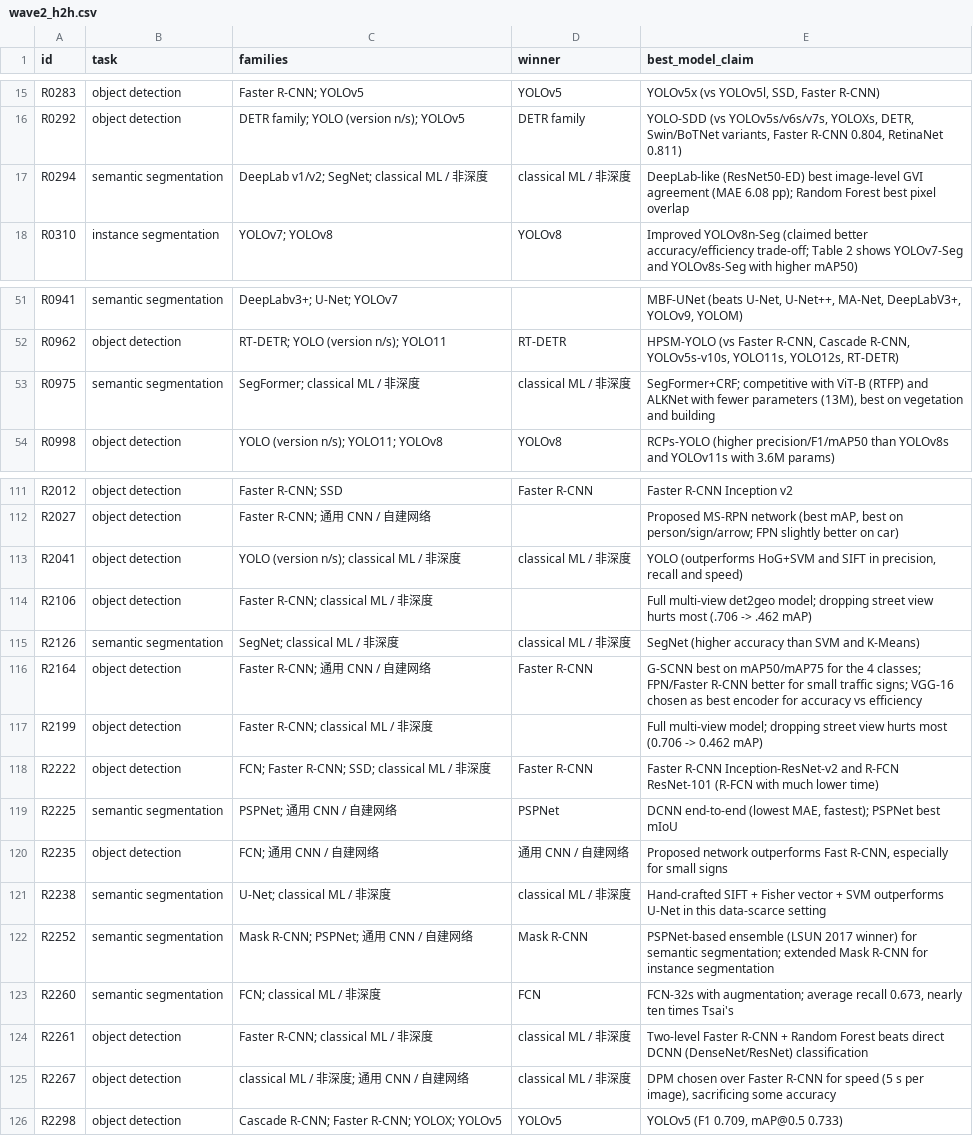
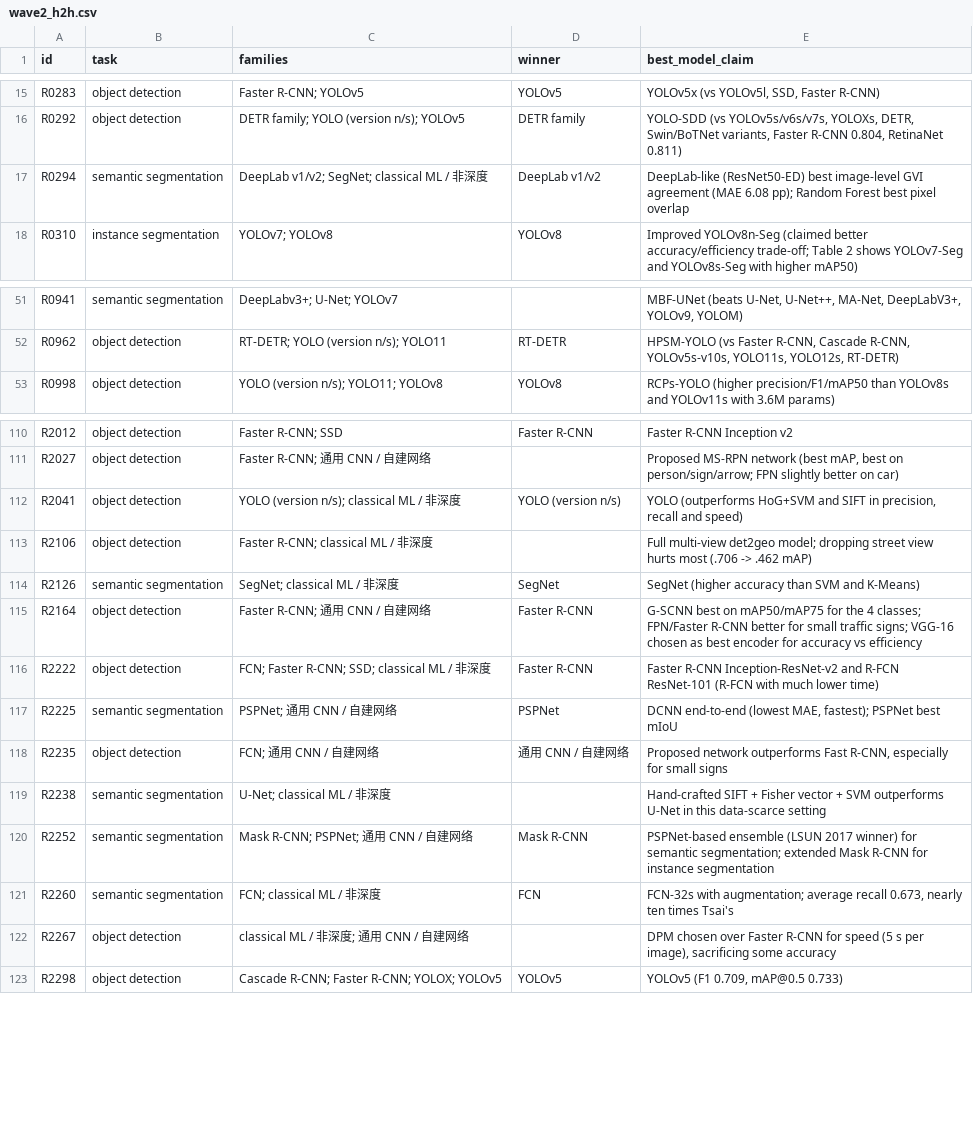
Before and after one commit to Harris404/streetscape-review-dashboard, a CSV file: project/analysis/wave2/wave2_h2h.csv, drawn as a sheet; only a part is shown, gaps mark what is left out.

Commit message:
Method class: classical-ML rule last (deep models with CRF/RF no longer mislabelled), technical themes only, drop 'unclear' datasets, group own data

```diff
--- a/project/analysis/wave2/wave2_h2h.csv
+++ b/project/analysis/wave2/wave2_h2h.csv
@@ -16,3 +16,3 @@ R0283,object detection,Faster R-CNN; YOLOv5,YOLOv5,"YOLOv5x (vs YOLOv5l, SSD, Fa
 R0292,object detection,DETR family; YOLO (version n/s); YOLOv5,DETR family,"YOLO-SDD (vs YOLOv5s/v6s/v7s, YOLOXs, DETR, Swin/BoTNet variants, Faster R-CNN 0.804, RetinaNet 0.811)"
-R0294,semantic segmentation,DeepLab v1/v2; SegNet; classical ML / 非深度,classical ML / 非深度,DeepLab-like (ResNet50-ED) best image-level GVI agreement (MAE 6.08 pp); Random Forest best pixel overlap
+R0294,semantic segmentation,DeepLab v1/v2; SegNet; classical ML / 非深度,DeepLab v1/v2,DeepLab-like (ResNet50-ED) best image-level GVI agreement (MAE 6.08 pp); Random Forest best pixel overlap
 R0310,instance segmentation,YOLOv7; YOLOv8,YOLOv8,Improved YOLOv8n-Seg (claimed better accuracy/efficiency trade-off; Table 2 shows YOLOv7-Seg and YOLOv8s-Seg with higher mAP50)
@@ -52,3 +52,2 @@ R0941,semantic segmentation,DeepLabv3+; U-Net; YOLOv7,,"MBF-UNet (beats U-Net, U
 R0962,object detection,RT-DETR; YOLO (version n/s); YOLO11,RT-DETR,"HPSM-YOLO (vs Faster R-CNN, Cascade R-CNN, YOLOv5s-v10s, YOLO11s, YOLO12s, RT-DETR)"
-R0975,semantic segmentation,SegFormer; classical ML / 非深度,classical ML / 非深度,"SegFormer+CRF; competitive with ViT-B (RTFP) and ALKNet with fewer parameters (13M), best on vegetation and building"
 R0998,object detection,YOLO (version n/s); YOLO11; YOLOv8,YOLOv8,RCPs-YOLO (higher precision/F1/mAP50 than YOLOv8s and YOLOv11s with 3.6M params)
@@ -112,7 +111,6 @@ R2012,object detection,Faster R-CNN; SSD,Faster R-CNN,Faster R-CNN Inception v2
 R2027,object detection,Faster R-CNN; 通用 CNN / 自建网络,,"Proposed MS-RPN network (best mAP, best on person/sign/arrow; FPN slightly better on car)"
-R2041,object detection,YOLO (version n/s); classical ML / 非深度,classical ML / 非深度,"YOLO (outperforms HoG+SVM and SIFT in precision, recall and speed)"
+R2041,object detection,YOLO (version n/s); classical ML / 非深度,YOLO (version n/s),"YOLO (outperforms HoG+SVM and SIFT in precision, recall and speed)"
 R2106,object detection,Faster R-CNN; classical ML / 非深度,,Full multi-view det2geo model; dropping street view hurts most (.706 -> .462 mAP)
-R2126,semantic segmentation,SegNet; classical ML / 非深度,classical ML / 非深度,SegNet (higher accuracy than SVM and K-Means)
+R2126,semantic segmentation,SegNet; classical ML / 非深度,SegNet,SegNet (higher accuracy than SVM and K-Means)
 R2164,object detection,Faster R-CNN; 通用 CNN / 自建网络,Faster R-CNN,G-SCNN best on mAP50/mAP75 for the 4 classes; FPN/Faster R-CNN better for small traffic signs; VGG-16 chosen as best encoder for accuracy vs efficiency
-R2199,object detection,Faster R-CNN; classical ML / 非深度,,Full multi-view model; dropping street view hurts most (0.706 -> 0.462 mAP)
 R2222,object detection,FCN; Faster R-CNN; SSD; classical ML / 非深度,Faster R-CNN,Faster R-CNN Inception-ResNet-v2 and R-FCN ResNet-101 (R-FCN with much lower time)
@@ -120,7 +118,6 @@ R2225,semantic segmentation,PSPNet; 通用 CNN / 自建网络,PSPNet,"DCNN end-t
 R2235,object detection,FCN; 通用 CNN / 自建网络,通用 CNN / 自建网络,"Proposed network outperforms Fast R-CNN, especially for small signs"
-R2238,semantic segmentation,U-Net; classical ML / 非深度,classical ML / 非深度,Hand-crafted SIFT + Fisher vector + SVM outperforms U-Net in this data-scarce setting
+R2238,semantic segmentation,U-Net; classical ML / 非深度,,Hand-crafted SIFT + Fisher vector + SVM outperforms U-Net in this data-scarce setting
 R2252,semantic segmentation,Mask R-CNN; PSPNet; 通用 CNN / 自建网络,Mask R-CNN,PSPNet-based ensemble (LSUN 2017 winner) for semantic segmentation; extended Mask R-CNN for instance segmentation
 R2260,semantic segmentation,FCN; classical ML / 非深度,FCN,"FCN-32s with augmentation; average recall 0.673, nearly ten times Tsai's"
-R2261,object detection,Faster R-CNN; classical ML / 非深度,classical ML / 非深度,Two-level Faster R-CNN + Random Forest beats direct DCNN (DenseNet/ResNet) classification
-R2267,object detection,classical ML / 非深度; 通用 CNN / 自建网络,classical ML / 非深度,"DPM chosen over Faster R-CNN for speed (5 s per image), sacrificing some accuracy"
+R2267,object detection,classical ML / 非深度; 通用 CNN / 自建网络,,"DPM chosen over Faster R-CNN for speed (5 s per image), sacrificing some accuracy"
 R2298,object detection,Cascade R-CNN; Faster R-CNN; YOLOX; YOLOv5,YOLOv5,"YOLOv5 (F1 0.709, mAP@0.5 0.733)"
```
Also changed, not shown: project/analysis/wave2/wave2_flat.csv, 1 other file.
